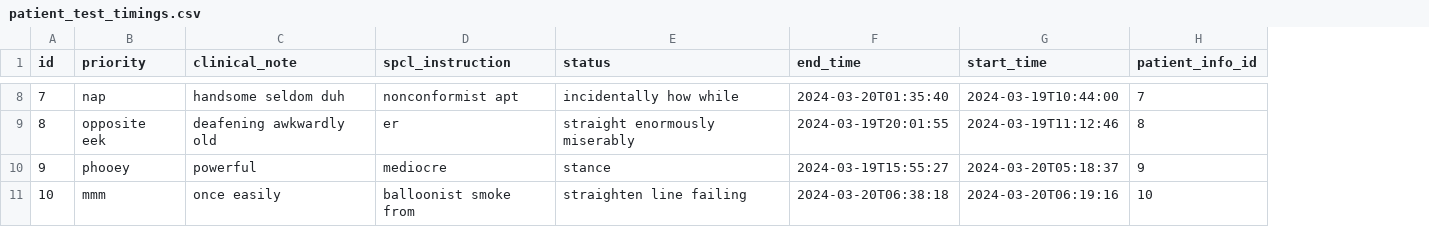
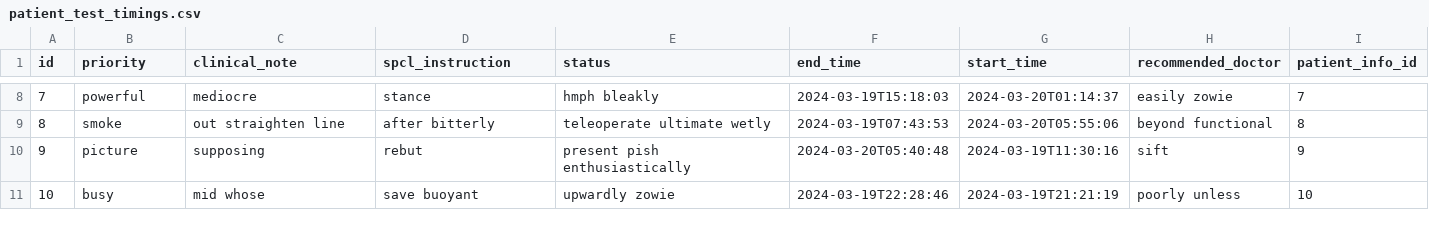
Before and after one commit to shivain22/Radiology_health_care, a CSV file: src/main/resources/config/liquibase/fake-data/patient_test_timings.csv, drawn as a sheet; only a part is shown, gaps mark what is left out; the diff covers the shown part only; the diff names each change by its address in the sheet, - before the commit and + after, or states it on an @@ line.

```diff
--- a/src/main/resources/config/liquibase/fake-data/patient_test_timings.csv
+++ b/src/main/resources/config/liquibase/fake-data/patient_test_timings.csv
+column H (recommended_doctor), rows 8-11: easily zowie | beyond functional | sift | poorly unless
-B8 (priority): nap
+B8 (priority): powerful
-C8 (clinical_note): handsome seldom duh
+C8 (clinical_note): mediocre
-D8 (spcl_instruction): nonconformist apt
+D8 (spcl_instruction): stance
-E8 (status): incidentally how while
+E8 (status): hmph bleakly
-F8 (end_time): 2024-03-20T01:35:40
+F8 (end_time): 2024-03-19T15:18:03
-G8 (start_time): 2024-03-19T10:44:00
+G8 (start_time): 2024-03-20T01:14:37
-B9 (priority): opposite eek
+B9 (priority): smoke
-C9 (clinical_note): deafening awkwardly old
+C9 (clinical_note): out straighten line
-D9 (spcl_instruction): er
+D9 (spcl_instruction): after bitterly
-E9 (status): straight enormously miserably
+E9 (status): teleoperate ultimate wetly
-F9 (end_time): 2024-03-19T20:01:55
+F9 (end_time): 2024-03-19T07:43:53
-G9 (start_time): 2024-03-19T11:12:46
+G9 (start_time): 2024-03-20T05:55:06
-B10 (priority): phooey
+B10 (priority): picture
-C10 (clinical_note): powerful
+C10 (clinical_note): supposing
-D10 (spcl_instruction): mediocre
+D10 (spcl_instruction): rebut
-E10 (status): stance
+E10 (status): present pish enthusiastically
-F10 (end_time): 2024-03-19T15:55:27
+F10 (end_time): 2024-03-20T05:40:48
-G10 (start_time): 2024-03-20T05:18:37
+G10 (start_time): 2024-03-19T11:30:16
-B11 (priority): mmm
+B11 (priority): busy
-C11 (clinical_note): once easily
+C11 (clinical_note): mid whose
-D11 (spcl_instruction): balloonist smoke from
+D11 (spcl_instruction): save buoyant
-E11 (status): straighten line failing
+E11 (status): upwardly zowie
-F11 (end_time): 2024-03-20T06:38:18
+F11 (end_time): 2024-03-19T22:28:46
-G11 (start_time): 2024-03-20T06:19:16
+G11 (start_time): 2024-03-19T21:21:19
```
Also changed, not shown: 30 edited cells elsewhere in this file, src/main/resources/config/liquibase/fake-data/employee.csv, src/main/resources/config/liquibase/fake-data/equipment.csv, 37 other files.
